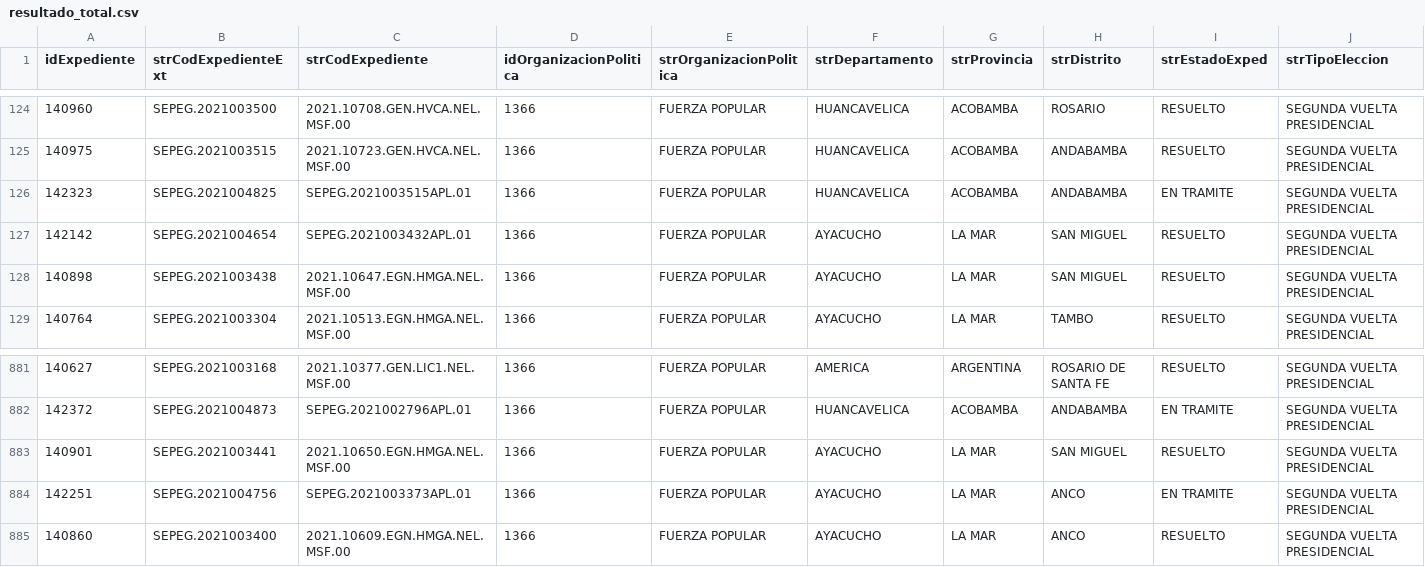
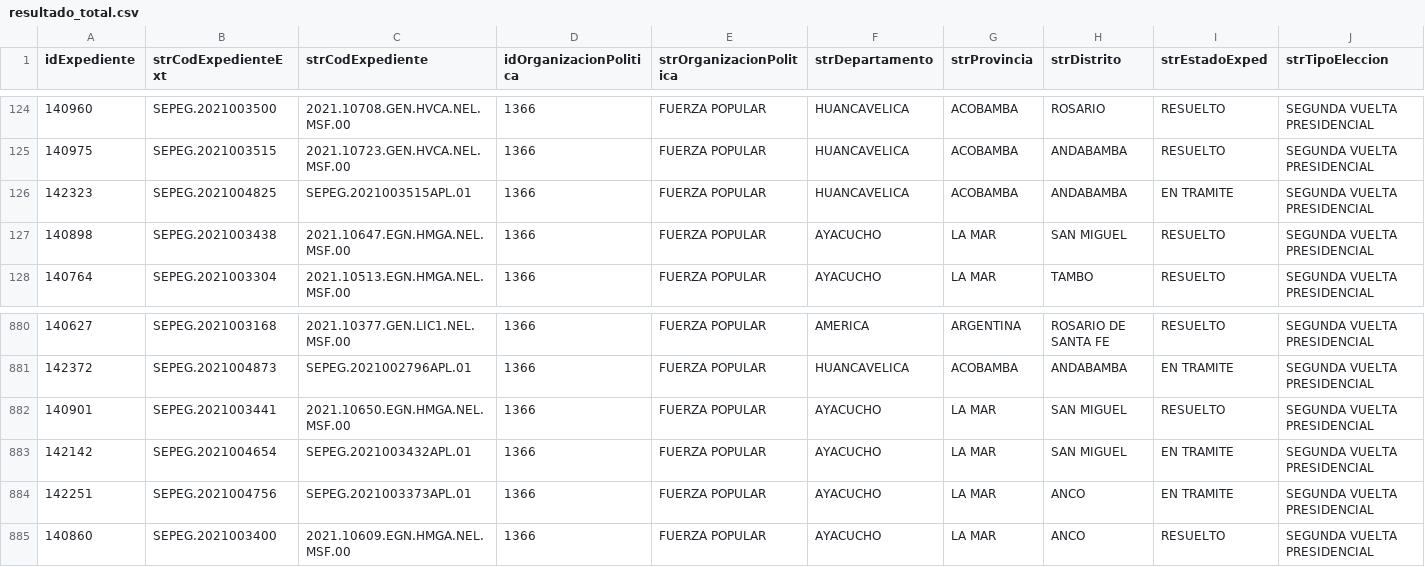
Before and after one commit to GenyLeong/nulidad_electoral, a CSV file: resultado_total.csv, drawn as a sheet; only a part is shown, gaps mark what is left out; removed rows and columns are numbered as before the commit, all else as after; rows hold the shown columns only; the diff names each change by its address in the sheet, - before the commit and + after, or states it on an @@ line.

```diff
--- a/resultado_total.csv
+++ b/resultado_total.csv
-row 127: 142142 | SEPEG.2021004654 | SEPEG.2021003432APL.01 | 1366 | FUERZA POPULAR | AYACUCHO | LA MAR | SAN MIGUEL | RESUELTO | SEGUNDA VUELTA PRESIDENCIAL
+row 883: 142142 | SEPEG.2021004654 | SEPEG.2021003432APL.01 | 1366 | FUERZA POPULAR | AYACUCHO | LA MAR | SAN MIGUEL | EN TRAMITE | SEGUNDA VUELTA PRESIDENCIAL
```
Also changed, not shown: tabla_FP.csv, tabla_apelacion_resuelto_FP.csv, 1 other file.
